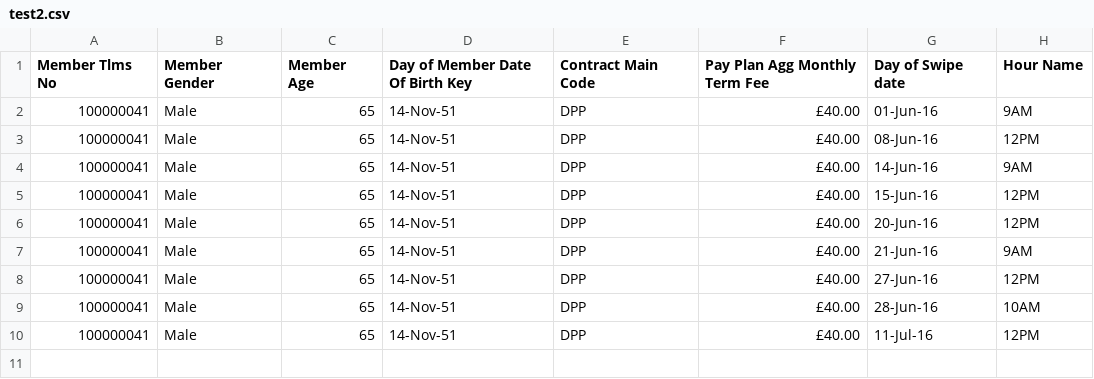
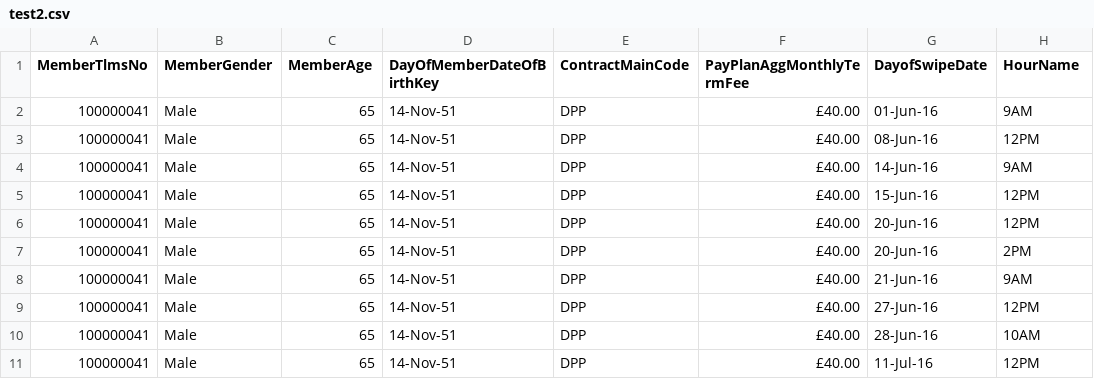
Before and after one commit to DianaD96/EHRs-Data-Visualisation, a CSV file: app/csv/test2.csv, drawn as a sheet.

Commit message:
parsing hardcoded dates

```diff
--- a/app/csv/test2.csv
+++ b/app/csv/test2.csv
@@ -1,2 +1,2 @@
-Member Tlms No,Member Gender,Member Age,Day of Member Date Of Birth Key,Contract Main Code,Pay Plan Agg Monthly Term Fee,Day of Swipe date,Hour Name
+MemberTlmsNo,MemberGender,MemberAge,DayOfMemberDateOfBirthKey,ContractMainCode,PayPlanAggMonthlyTermFee,DayofSwipeDate,HourName
 100000041,Male,65,14-Nov-51,DPP,£40.00,01-Jun-16,9AM
@@ -6,2 +6,3 @@
 100000041,Male,65,14-Nov-51,DPP,£40.00,20-Jun-16,12PM
+100000041,Male,65,14-Nov-51,DPP,£40.00,20-Jun-16,2PM
 100000041,Male,65,14-Nov-51,DPP,£40.00,21-Jun-16,9AM
```
Also changed, not shown: 2 other files.
